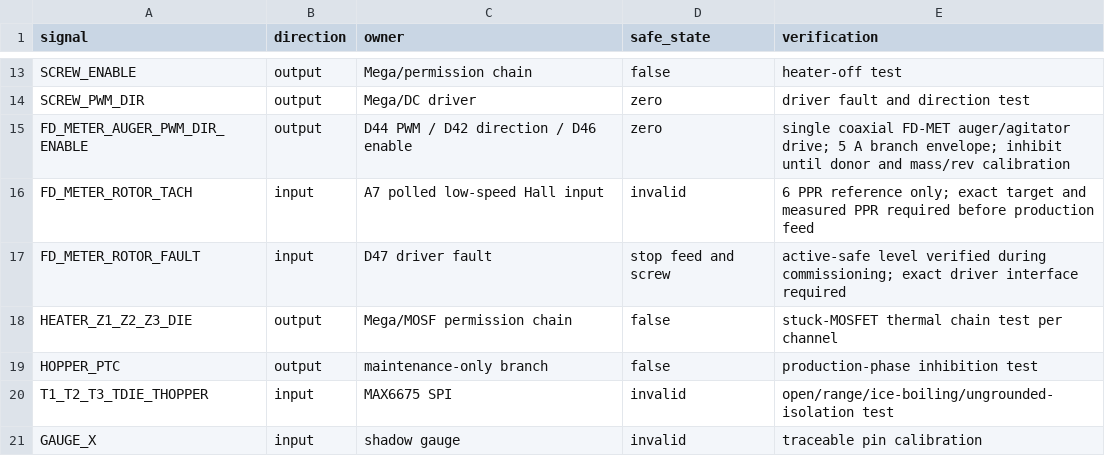
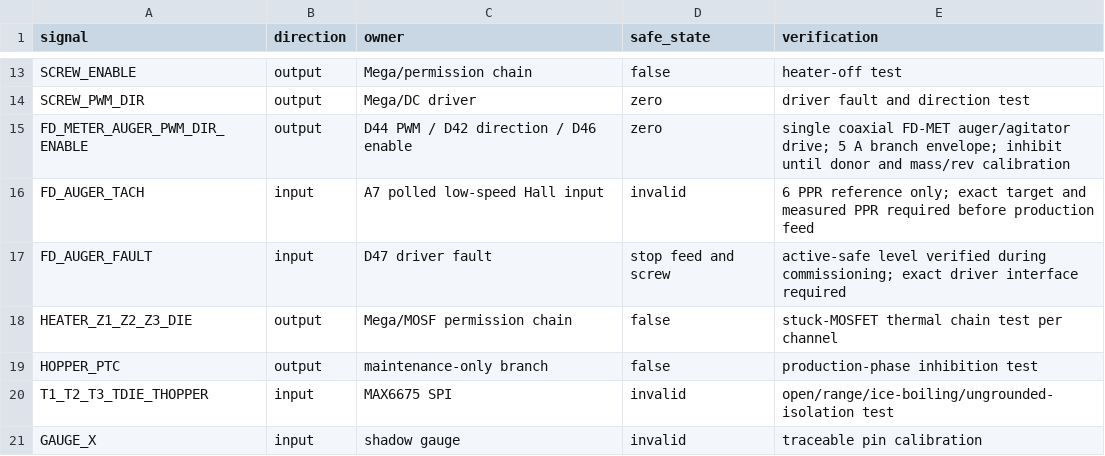
Before and after one commit to snowman0919/PLA-PET-Recycling-Lab, a CSV file: electronics/io_schedule.csv, drawn as a sheet; only a part is shown, gaps mark what is left out.

Commit message:
fix: remove stale rotor and provisional electrical labels

```diff
--- a/electronics/io_schedule.csv
+++ b/electronics/io_schedule.csv
@@ -15,4 +15,4 @@ SCREW_PWM_DIR,output,Mega/DC driver,zero,driver fault and direction test
 FD_METER_AUGER_PWM_DIR_ENABLE,output,D44 PWM / D42 direction / D46 enable,zero,single coaxial FD-MET auger/agitator drive; 5 A branch envelope; inhibit until donor and mass/rev calibration
-FD_METER_ROTOR_TACH,input,A7 polled low-speed Hall input,invalid,6 PPR reference only; exact target and measured PPR required before production feed
-FD_METER_ROTOR_FAULT,input,D47 driver fault,stop feed and screw,active-safe level verified during commissioning; exact driver interface required
+FD_AUGER_TACH,input,A7 polled low-speed Hall input,invalid,6 PPR reference only; exact target and measured PPR required before production feed
+FD_AUGER_FAULT,input,D47 driver fault,stop feed and screw,active-safe level verified during commissioning; exact driver interface required
 HEATER_Z1_Z2_Z3_DIE,output,Mega/MOSF permission chain,false,stuck-MOSFET thermal chain test per channel
```
Also changed, not shown: 4 other files.
